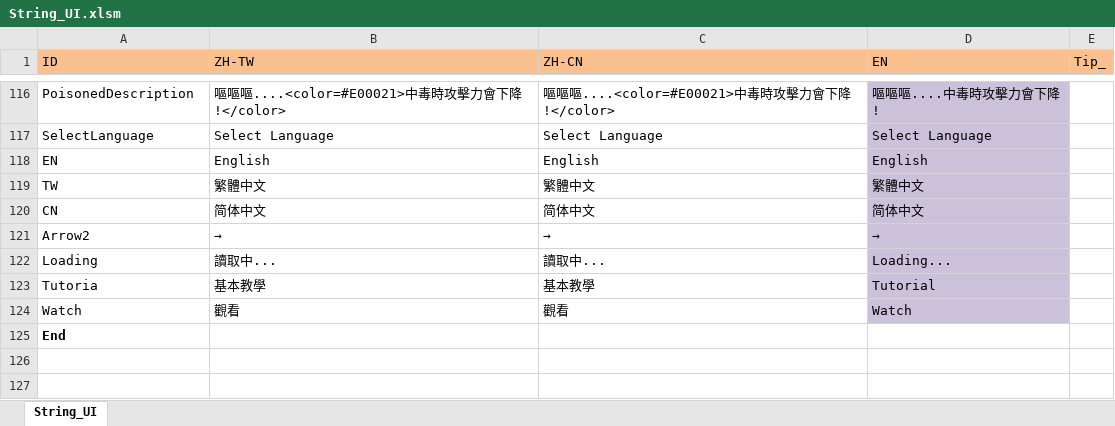
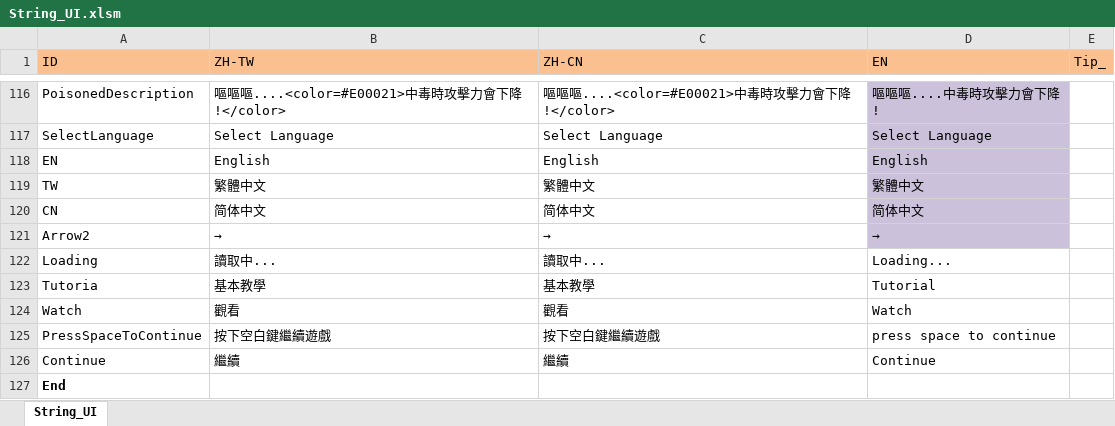
Before and after one commit to scozirge/30sHero, an Excel workbook: 30SecHero/Designer/String_UI.xlsm, sheet String_UI, drawn as a sheet; only a part is shown, gaps mark what is left out; values as stored, in another font and other column widths than the file's, no borders; the diff names each change by its address in the sheet, - before the commit and + after, or states it on an @@ line.

```diff
--- a/30SecHero/Designer/String_UI.xlsm (sheet String_UI)
+++ b/30SecHero/Designer/String_UI.xlsm (sheet String_UI)
-D122:D124 fill: #CCC1DA
+D122:D124 fill: none
+row 125: PressSpaceToContinue | 按下空白鍵繼續遊戲 | 按下空白鍵繼續遊戲 | press space to continue
+row 126: Continue | 繼續 | 繼續 | Continue
```
Also changed, not shown: 13 other files.
